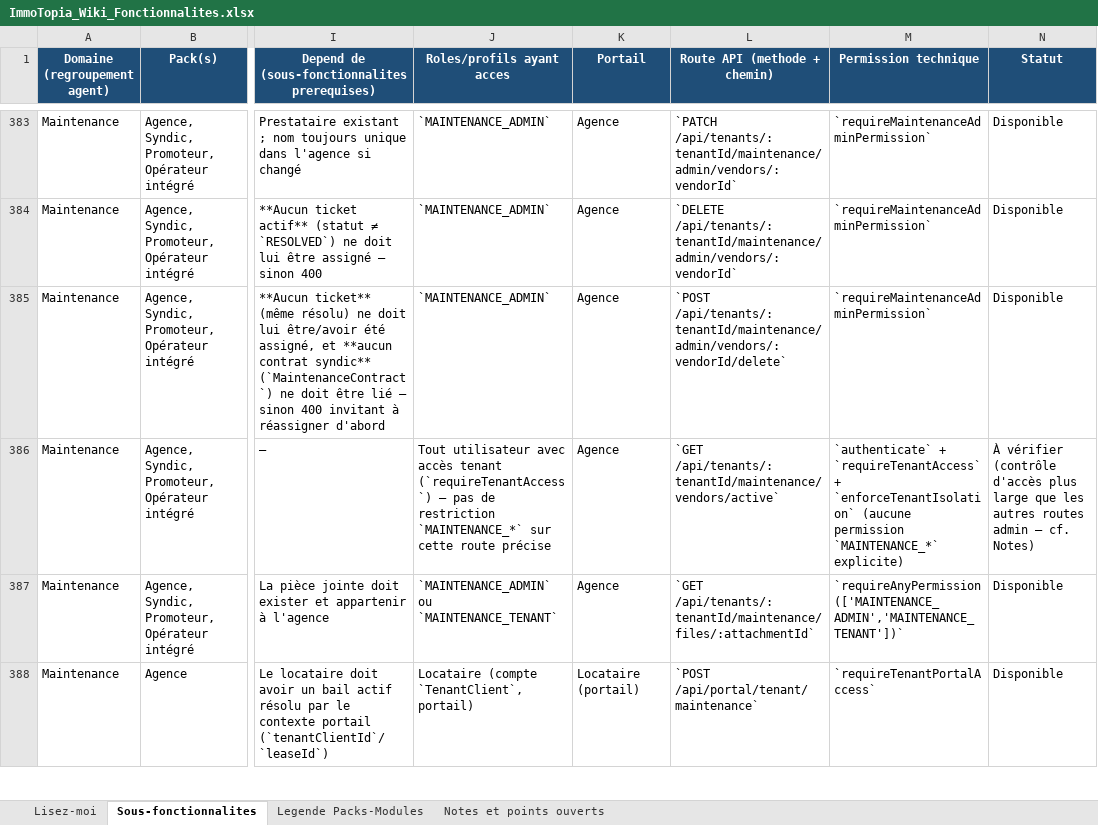
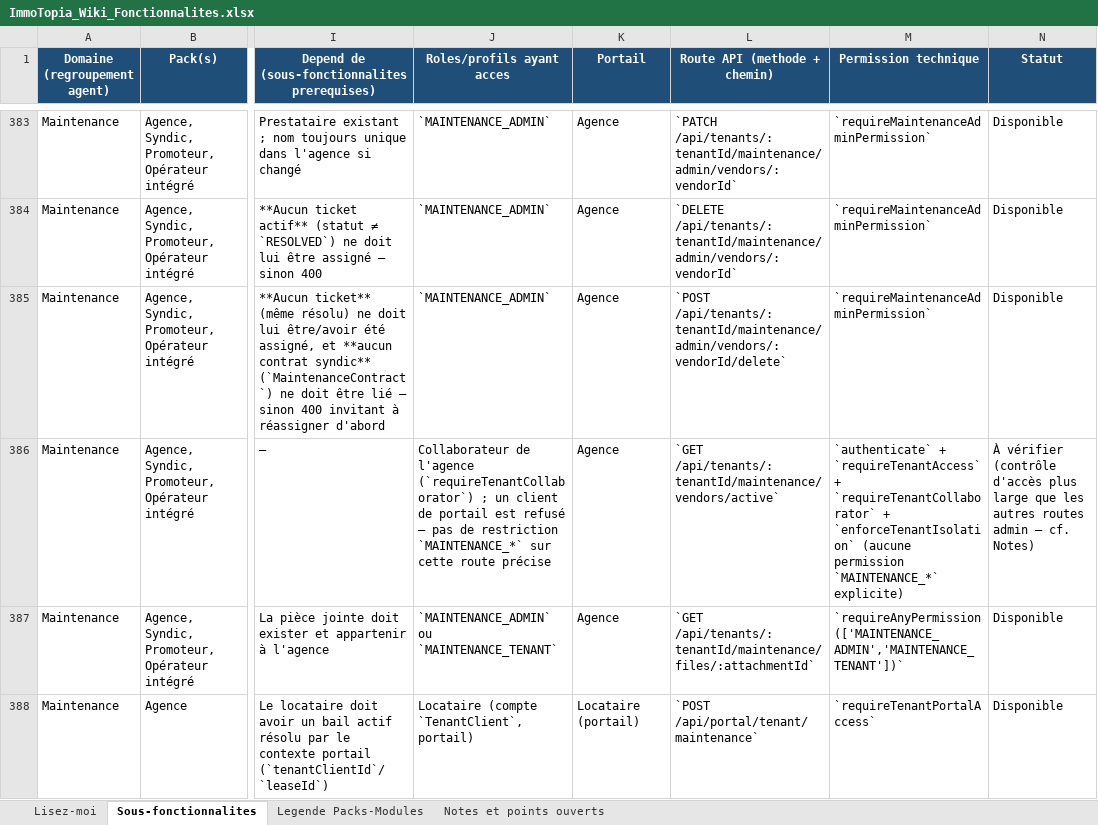
Before and after one commit to bkourouma/immotopia, an Excel workbook: docs/fonctionnalites/ImmoTopia_Wiki_Fonctionnalites.xlsx, sheet Sous-fonctionnalites, drawn as a sheet; only a part is shown, gaps mark what is left out; values as stored, in another font and other column widths than the file's, no borders; table styles not drawn; the diff covers the shown part only; the diff names each change by its address in the sheet, - before the commit and + after, or states it on an @@ line.

```diff
--- a/docs/fonctionnalites/ImmoTopia_Wiki_Fonctionnalites.xlsx (sheet Sous-fonctionnalites)
+++ b/docs/fonctionnalites/ImmoTopia_Wiki_Fonctionnalites.xlsx (sheet Sous-fonctionnalites)
-J386 (Roles/profils ayant acces): Tout utilisateur avec accès tenant (`requireTenantAccess`) — pas…
+J386 (Roles/profils ayant acces): Collaborateur de l'agence (`requireTenantCollaborator`) ; un client de portail est refusé — pas…
-M386 (Permission technique): …`requireTenantAccess` + `enforceTenantIsolation` (aucune…
+M386 (Permission technique): …`requireTenantAccess` + `requireTenantCollaborator` + `enforceTenantIsolation` (aucune…
```
Also changed, not shown: 3 added rows and 63 edited cells elsewhere in this sheet, sheet Notes et points ouverts, 2 other files.
